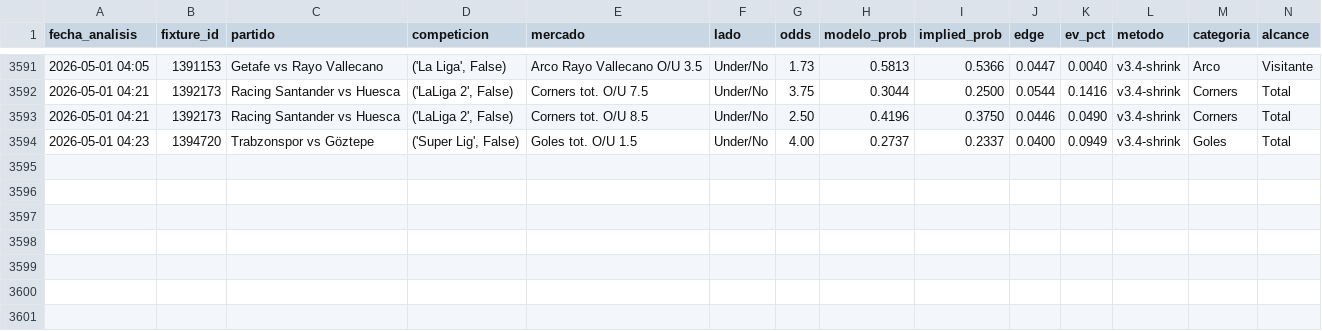
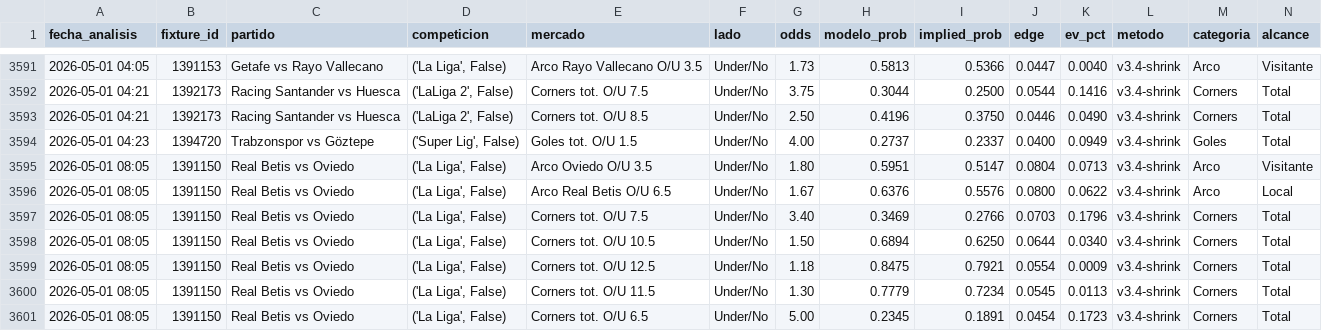
Before and after one commit to MatiasDas223/ApuestasDepo, a CSV file: data/apuestas/value_bets_v34shrink.csv, drawn as a sheet; only a part is shown, gaps mark what is left out; rows hold the shown columns only; the diff names each change by its address in the sheet, - before the commit and + after, or states it on an @@ line.

Commit message:
auto: snapshot cierre [vie 01/05/2026  8:10:02,75]

```diff
--- a/data/apuestas/value_bets_v34shrink.csv
+++ b/data/apuestas/value_bets_v34shrink.csv
+row 3595: 2026-05-01 08:05 | 1391150 | Real Betis vs Oviedo | ('La Liga', False) | Arco Oviedo O/U 3.5 | Under/No | 1.80 | 0.5951 | 0.5147 | 0.0804 | 0.0713 | v3.4-shrink | Arco | Visitante
+row 3596: 2026-05-01 08:05 | 1391150 | Real Betis vs Oviedo | ('La Liga', False) | Arco Real Betis O/U 6.5 | Under/No | 1.67 | 0.6376 | 0.5576 | 0.0800 | 0.0622 | v3.4-shrink | Arco | Local
+row 3597: 2026-05-01 08:05 | 1391150 | Real Betis vs Oviedo | ('La Liga', False) | Corners tot. O/U 7.5 | Under/No | 3.40 | 0.3469 | 0.2766 | 0.0703 | 0.1796 | v3.4-shrink | Corners | Total
+row 3598: 2026-05-01 08:05 | 1391150 | Real Betis vs Oviedo | ('La Liga', False) | Corners tot. O/U 10.5 | Under/No | 1.50 | 0.6894 | 0.6250 | 0.0644 | 0.0340 | v3.4-shrink | Corners | Total
+row 3599: 2026-05-01 08:05 | 1391150 | Real Betis vs Oviedo | ('La Liga', False) | Corners tot. O/U 12.5 | Under/No | 1.18 | 0.8475 | 0.7921 | 0.0554 | 0.0009 | v3.4-shrink | Corners | Total
+row 3600: 2026-05-01 08:05 | 1391150 | Real Betis vs Oviedo | ('La Liga', False) | Corners tot. O/U 11.5 | Under/No | 1.30 | 0.7779 | 0.7234 | 0.0545 | 0.0113 | v3.4-shrink | Corners | Total
+row 3601: 2026-05-01 08:05 | 1391150 | Real Betis vs Oviedo | ('La Liga', False) | Corners tot. O/U 6.5 | Under/No | 5.00 | 0.2345 | 0.1891 | 0.0454 | 0.1723 | v3.4-shrink | Corners | Total
```
Also changed, not shown: data/apuestas/value_bets_calibrado.csv, data/apuestas/value_bets_v33ref.csv, 22 other files.
